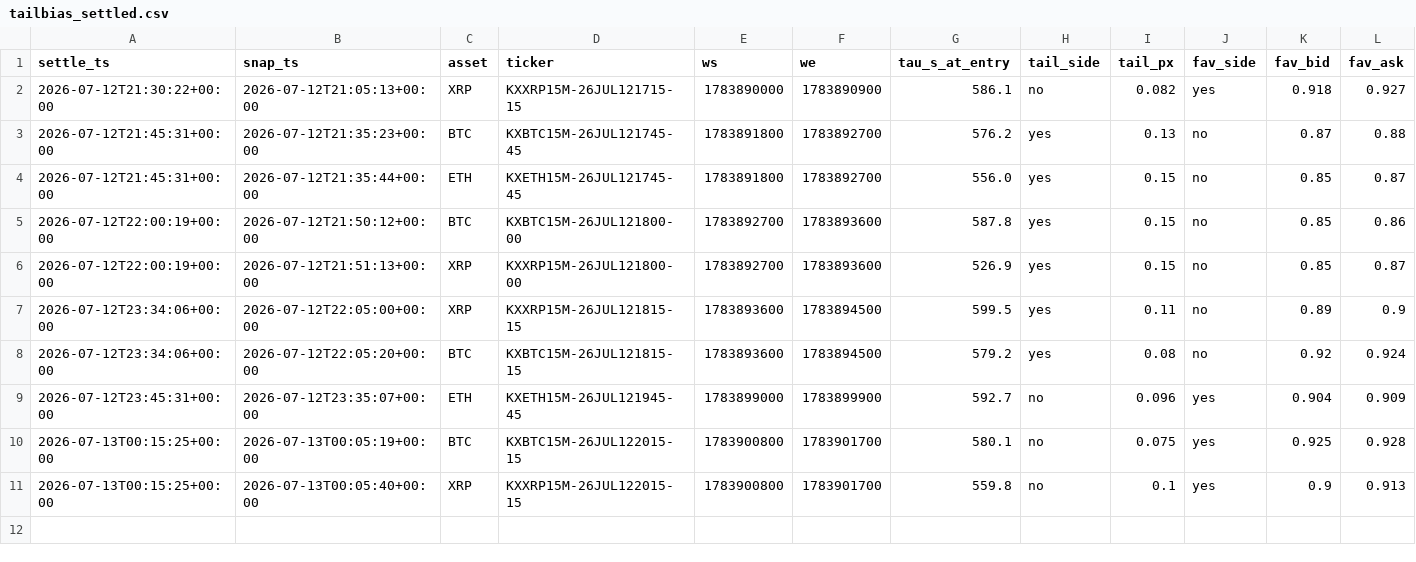
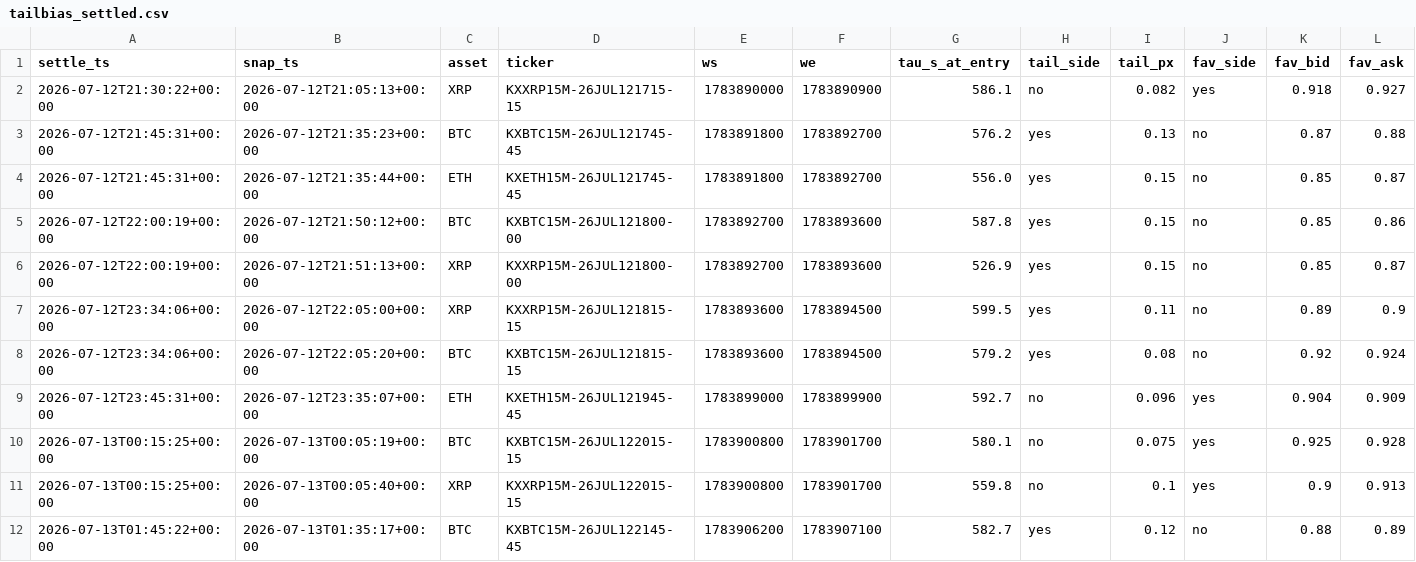
Before and after one commit to dgkenn/Codex-playground-, a CSV file: gha_data/tailbias/tailbias_settled.csv, drawn as a sheet; only a part is shown; rows hold the shown columns only; the diff names each change by its address in the sheet, - before the commit and + after, or states it on an @@ line.

Commit message:
tailbias-paper 2026-07-13T01Z

```diff
--- a/gha_data/tailbias/tailbias_settled.csv
+++ b/gha_data/tailbias/tailbias_settled.csv
+row 12: 2026-07-13T01:45:22+00:00 | 2026-07-13T01:35:17+00:00 | BTC | KXBTC15M-26JUL122145-45 | 1783906200 | 1783907100 | 582.7 | yes | 0.12 | no | 0.88 | 0.89
```
Also changed, not shown: 2 other files.
